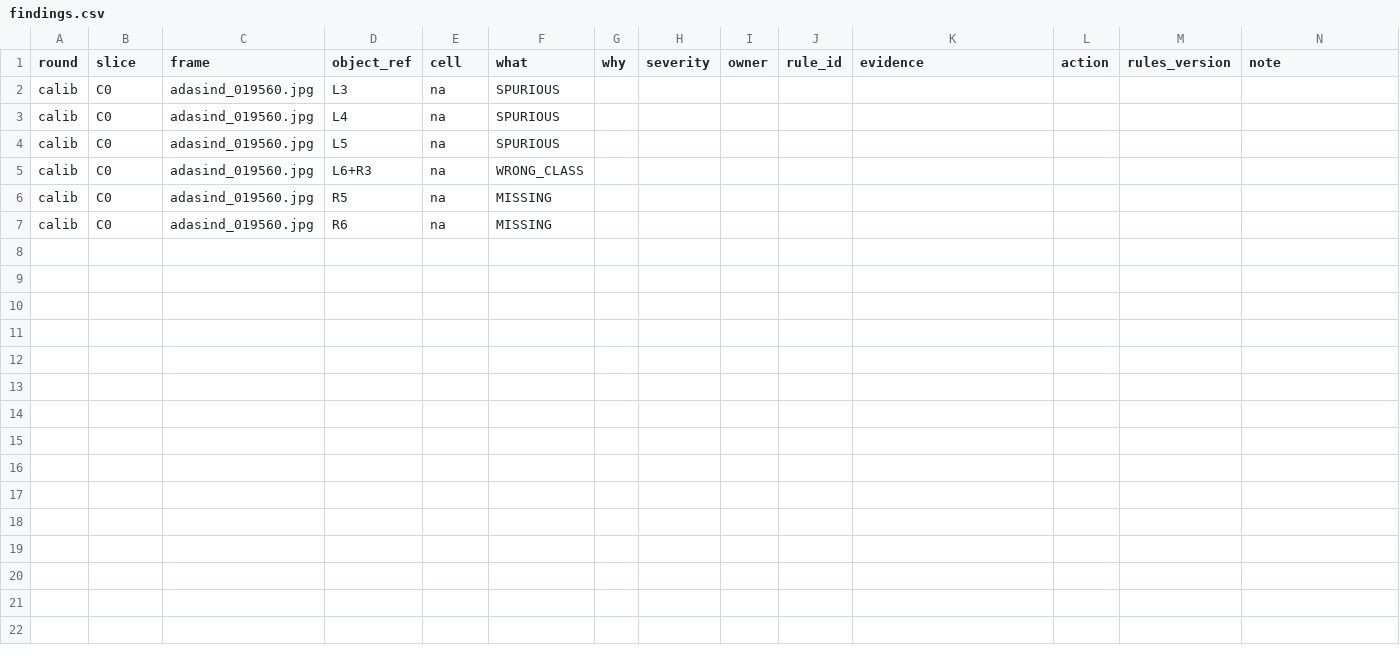
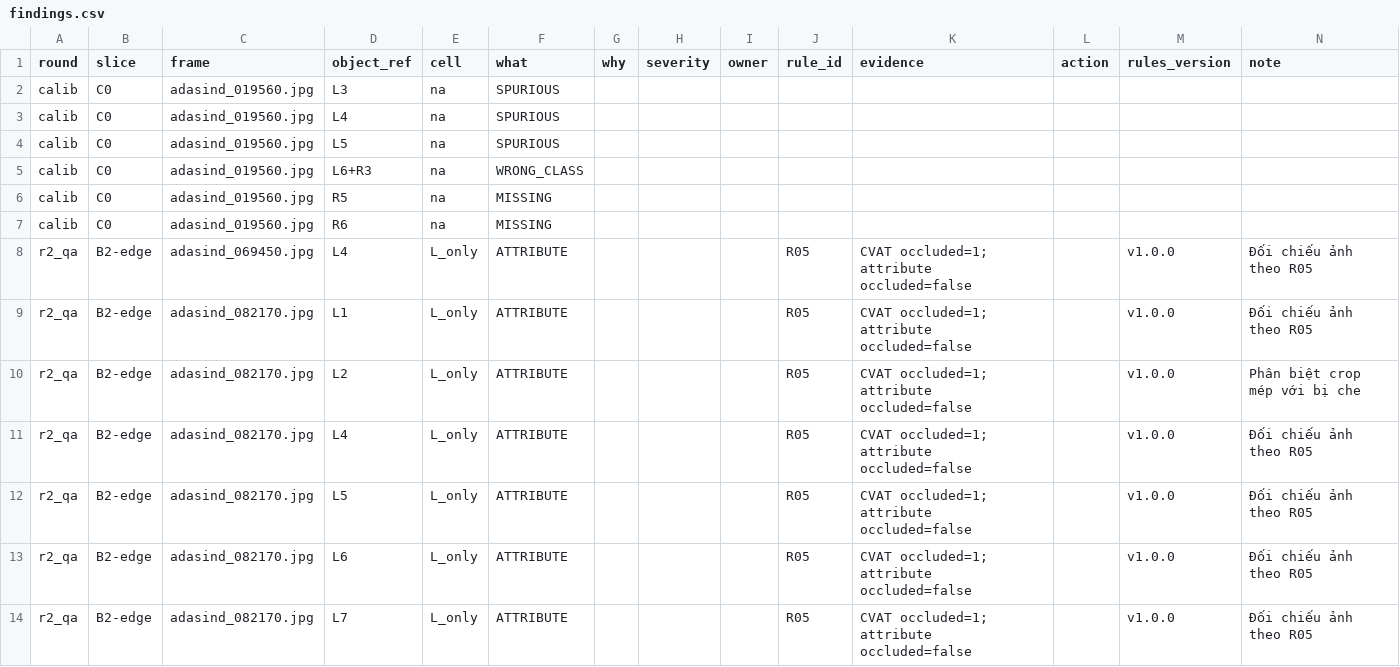
Before and after one commit to EnergeticBone/K4-L2-DAY11-TranTuanLinh-2A202602264, a CSV file: submission/findings.csv, drawn as a sheet; the diff names each change by its address in the sheet, - before the commit and + after, or states it on an @@ line.

Commit message:
Update mode.json, add team.json, findings.csv, manifest.json, qa_overlay.html, and qa_review.md for B2-edge review

```diff
--- a/submission/findings.csv
+++ b/submission/findings.csv
+row 8: r2_qa | B2-edge | adasind_069450.jpg | L4 | L_only | ATTRIBUTE |  |  |  | R05 | CVAT occluded=1; attribute occluded=false |  | v1.0.0 | Đối chiếu ảnh theo R05
+row 9: r2_qa | B2-edge | adasind_082170.jpg | L1 | L_only | ATTRIBUTE |  |  |  | R05 | CVAT occluded=1; attribute occluded=false |  | v1.0.0 | Đối chiếu ảnh theo R05
+row 10: r2_qa | B2-edge | adasind_082170.jpg | L2 | L_only | ATTRIBUTE |  |  |  | R05 | CVAT occluded=1; attribute occluded=false |  | v1.0.0 | Phân biệt crop mép với bị che
+row 11: r2_qa | B2-edge | adasind_082170.jpg | L4 | L_only | ATTRIBUTE |  |  |  | R05 | CVAT occluded=1; attribute occluded=false |  | v1.0.0 | Đối chiếu ảnh theo R05
+row 12: r2_qa | B2-edge | adasind_082170.jpg | L5 | L_only | ATTRIBUTE |  |  |  | R05 | CVAT occluded=1; attribute occluded=false |  | v1.0.0 | Đối chiếu ảnh theo R05
+row 13: r2_qa | B2-edge | adasind_082170.jpg | L6 | L_only | ATTRIBUTE |  |  |  | R05 | CVAT occluded=1; attribute occluded=false |  | v1.0.0 | Đối chiếu ảnh theo R05
+row 14: r2_qa | B2-edge | adasind_082170.jpg | L7 | L_only | ATTRIBUTE |  |  |  | R05 | CVAT occluded=1; attribute occluded=false |  | v1.0.0 | Đối chiếu ảnh theo R05
```
Also changed, not shown: 5 other files.
